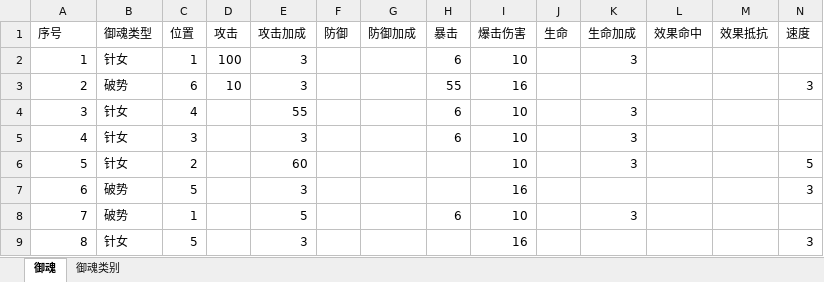
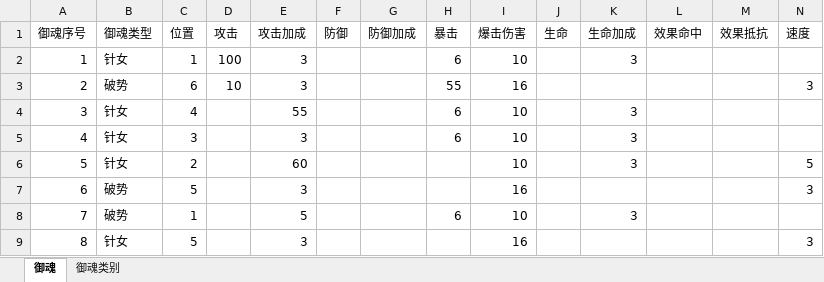
Before and after one commit to jiajunsu/calculator_of_Onmyoji, an Excel workbook: example/data_Template.xlsx, sheet 御魂, drawn as a sheet; values as stored, in another font and other column widths than the file's, no borders; the diff names each change by its address in the sheet, - before the commit and + after, or states it on an @@ line.

```diff
--- a/example/data_Template.xlsx (sheet 御魂)
+++ b/example/data_Template.xlsx (sheet 御魂)
-A1: 序号
+A1: 御魂序号
```
Also changed, not shown: 7 other files.
